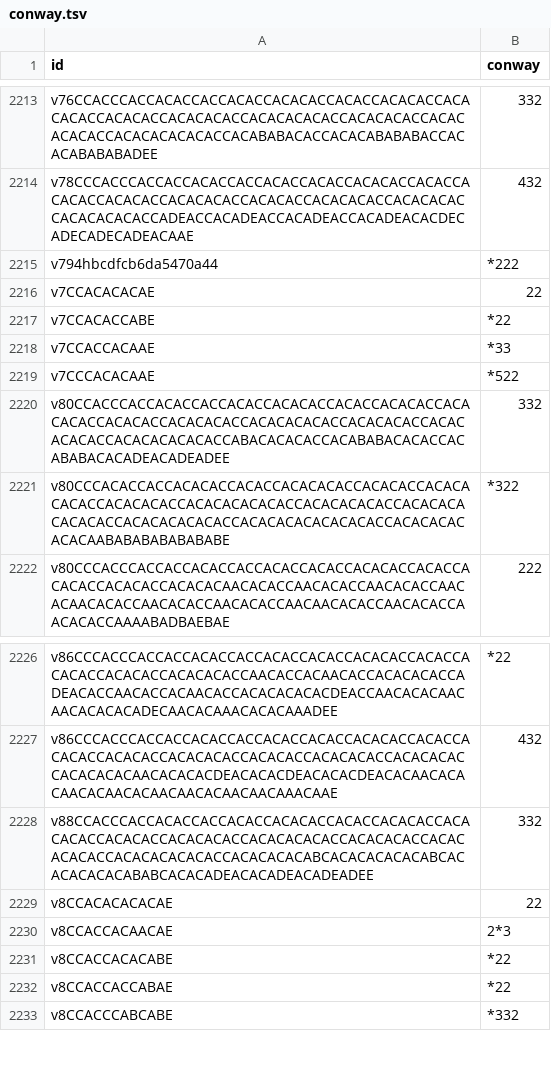
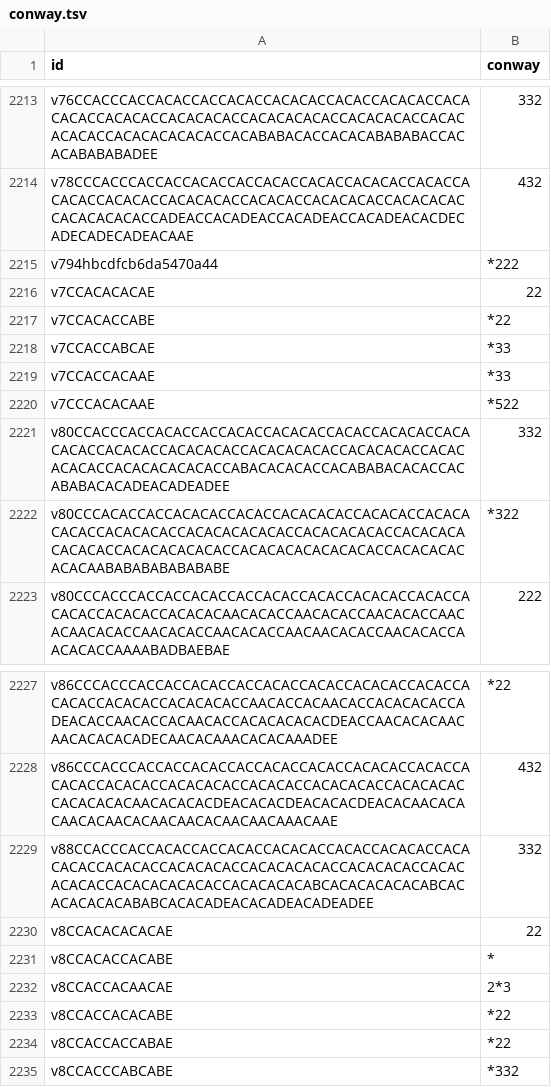
Before and after one commit to peterdoyle1717/neoplatonic-atlas, a TSV file: data/conway.tsv, drawn as a sheet; only a part is shown, gaps mark what is left out; the diff names each change by its address in the sheet, - before the commit and + after, or states it on an @@ line.

```diff
--- a/data/conway.tsv
+++ b/data/conway.tsv
+row 2218: v7CCACCABCAE | *33
+row 2231: v8CCACACCACABE | *
```
Also changed, not shown: data/symmetry.tsv, data/themes.tsv, 14 other files.
